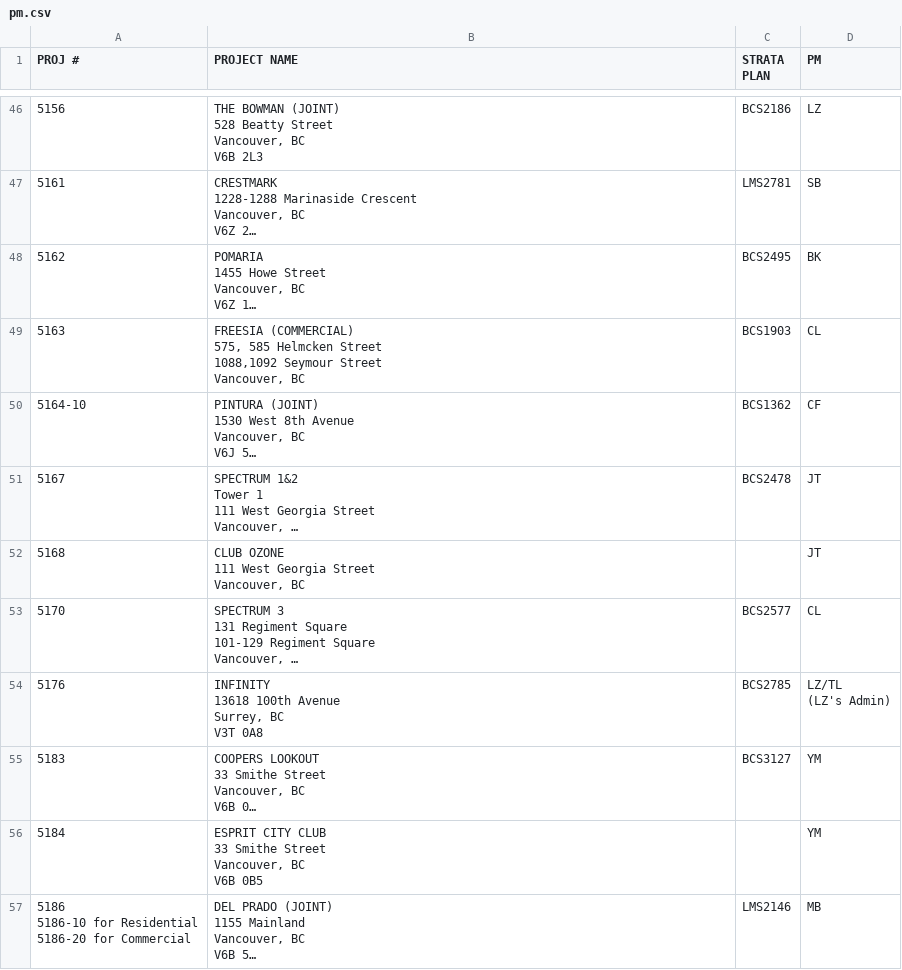
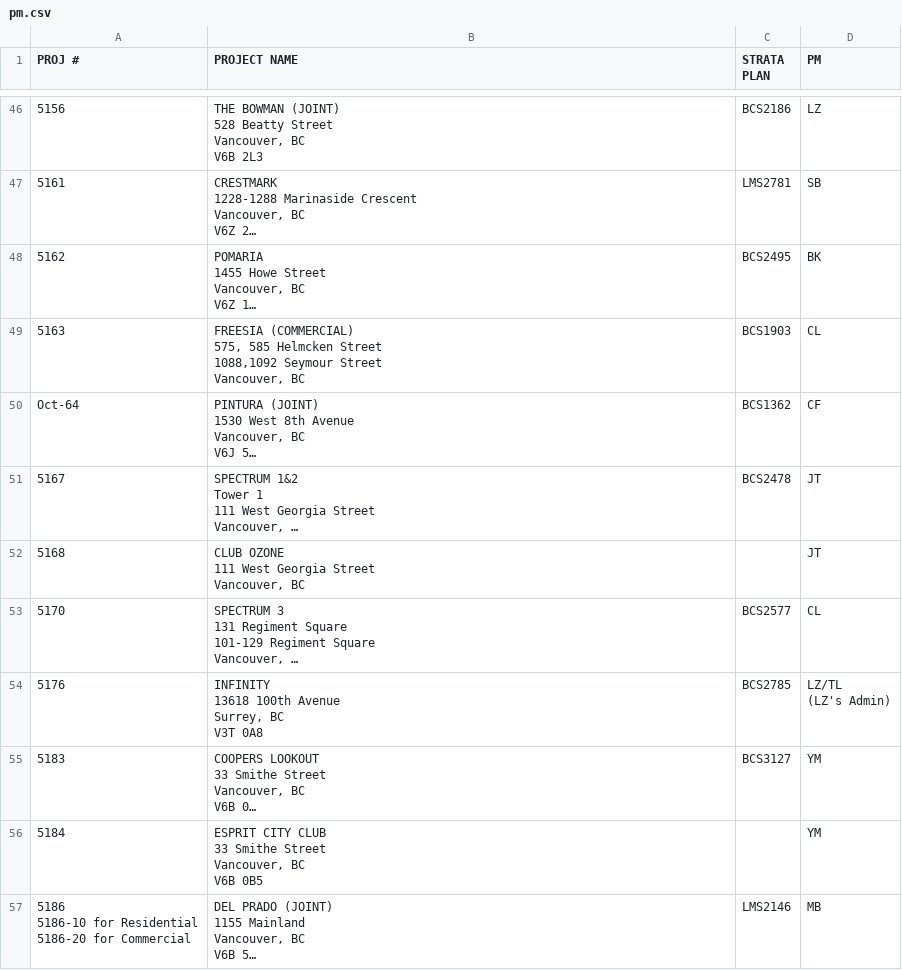
Before and after one commit to zeyongj/zeyongj.github.io, a CSV file: data/pm.csv, drawn as a sheet; only a part is shown, gaps mark what is left out; long unchanged cells end in …; the diff covers the shown part only; the diff names each change by its address in the sheet, - before the commit and + after, or states it on an @@ line.

```diff
--- a/data/pm.csv
+++ b/data/pm.csv
-A50 (PROJ #): 5164-10
+A50 (PROJ #): Oct-64
```
Also changed, not shown: 3 added rows and 36 edited cells elsewhere in this file.
